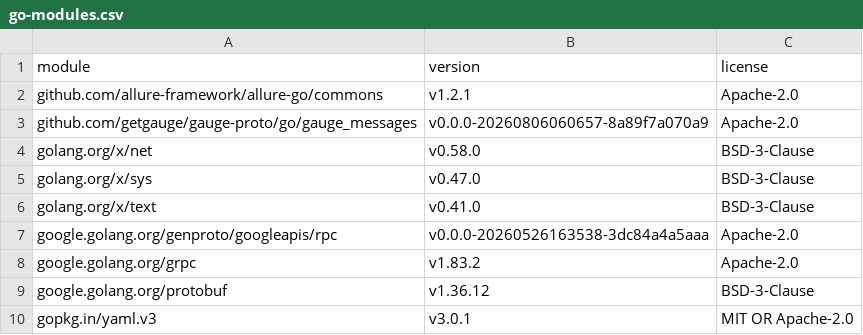
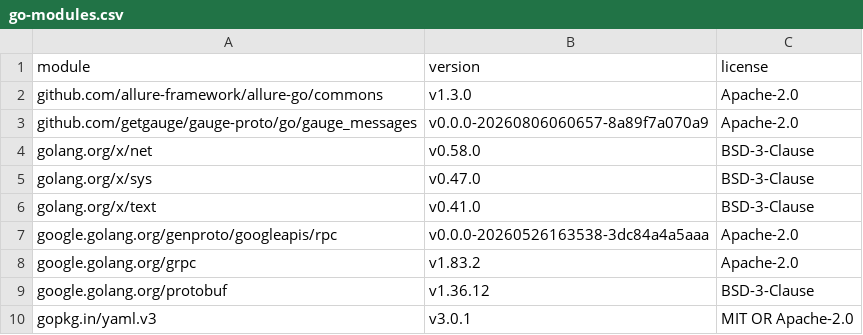
Before and after one commit to jsabak/gauge-allure-report, a CSV file: licenses/go-modules.csv, drawn as a sheet.

```diff
--- a/licenses/go-modules.csv
+++ b/licenses/go-modules.csv
@@ -1,3 +1,3 @@
 module,version,license
-github.com/allure-framework/allure-go/commons,v1.2.1,Apache-2.0
+github.com/allure-framework/allure-go/commons,v1.3.0,Apache-2.0
 github.com/getgauge/gauge-proto/go/gauge_messages,v0.0.0-20260806060657-8a89f7a070a9,Apache-2.0
```
Also changed, not shown: 1 other file.
